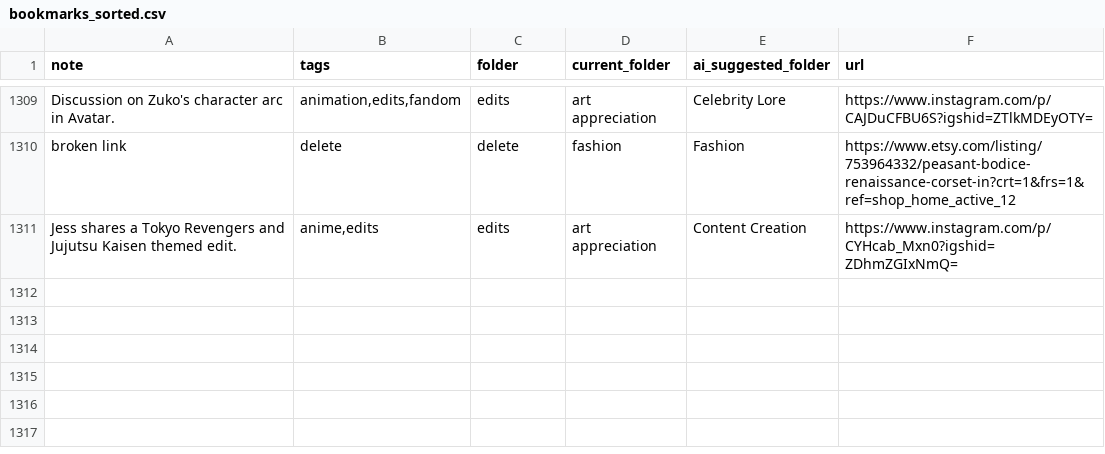
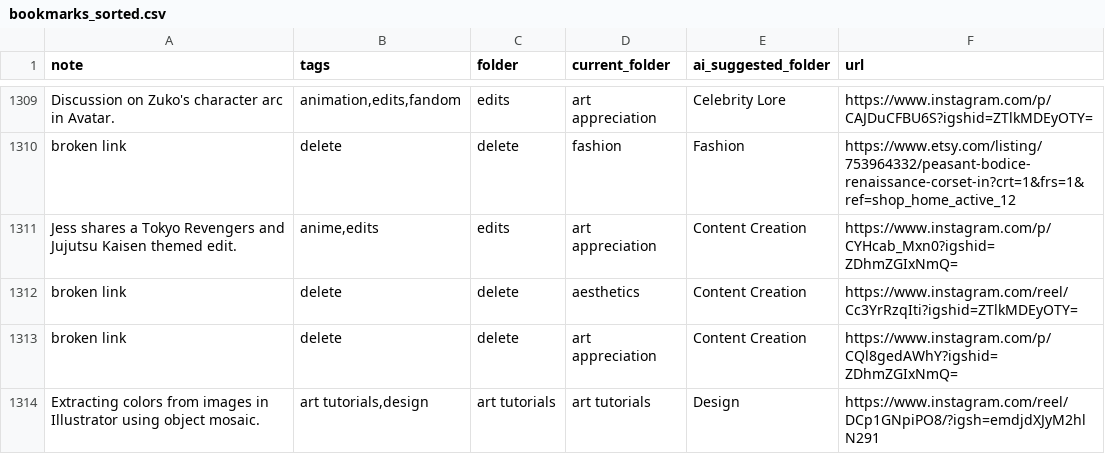
Before and after one commit to paikalilly/bookmark-sorter, a CSV file: bookmarks_sorted.csv, drawn as a sheet; only a part is shown, gaps mark what is left out.

Commit message:
Update bookmarks_sorted.csv via Streamlit app

```diff
--- a/bookmarks_sorted.csv
+++ b/bookmarks_sorted.csv
@@ -1311 +1311,4 @@ broken link,delete,delete,fashion,Fashion,https://www.etsy.com/listing/753964332
 Jess shares a Tokyo Revengers and Jujutsu Kaisen themed edit.,"anime,edits",edits,art appreciation,Content Creation,https://www.instagram.com/p/CYHcab_Mxn0?igshid=ZDhmZGIxNmQ=
+broken link,delete,delete,aesthetics,Content Creation,https://www.instagram.com/reel/Cc3YrRzqIti?igshid=ZTlkMDEyOTY=
+broken link,delete,delete,art appreciation,Content Creation,https://www.instagram.com/p/CQl8gedAWhY?igshid=ZDhmZGIxNmQ=
+Extracting colors from images in Illustrator using object mosaic.,"art tutorials,design",art tutorials,art tutorials,Design,https://www.instagram.com/reel/DCp1GNpiPO8/?igsh=emdjdXJyM2hlN291
```
